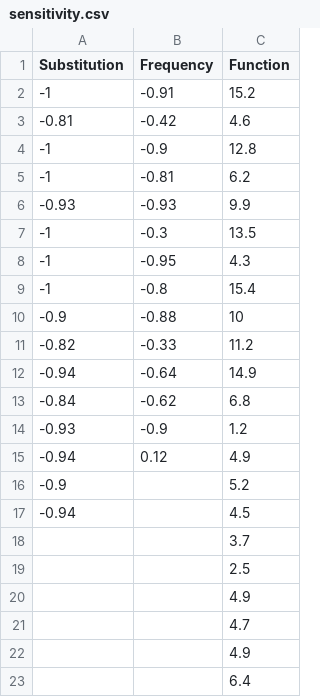
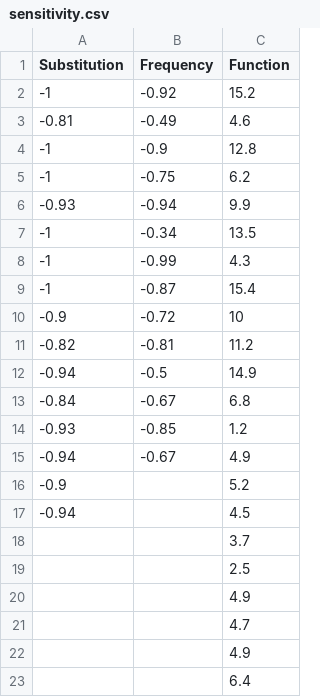
Before and after one commit to pesavage/melodic-evolution, a CSV file: sensitivity.csv, drawn as a sheet.

Commit message:
Add files via upload

```diff
--- a/sensitivity.csv
+++ b/sensitivity.csv
@@ -1,16 +1,16 @@
 Substitution,Frequency,Function
--1,-0.91,15.2
--0.81,-0.42,4.6
+-1,-0.92,15.2
+-0.81,-0.49,4.6
 -1,-0.9,12.8
--1,-0.81,6.2
--0.93,-0.93,9.9
--1,-0.3,13.5
--1,-0.95,4.3
--1,-0.8,15.4
--0.9,-0.88,10
--0.82,-0.33,11.2
--0.94,-0.64,14.9
--0.84,-0.62,6.8
--0.93,-0.9,1.2
--0.94,0.12,4.9
+-1,-0.75,6.2
+-0.93,-0.94,9.9
+-1,-0.34,13.5
+-1,-0.99,4.3
+-1,-0.87,15.4
+-0.9,-0.72,10
+-0.82,-0.81,11.2
+-0.94,-0.5,14.9
+-0.84,-0.67,6.8
+-0.93,-0.85,1.2
+-0.94,-0.67,4.9
 -0.9,,5.2
```
